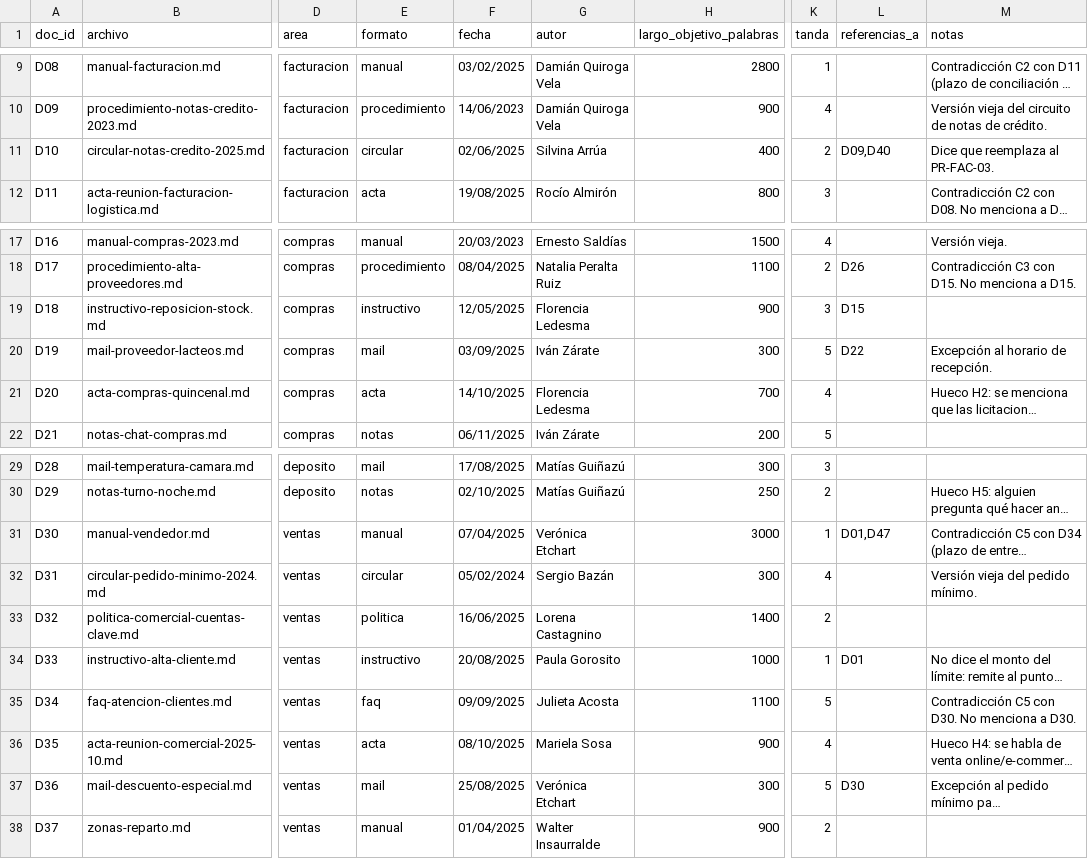
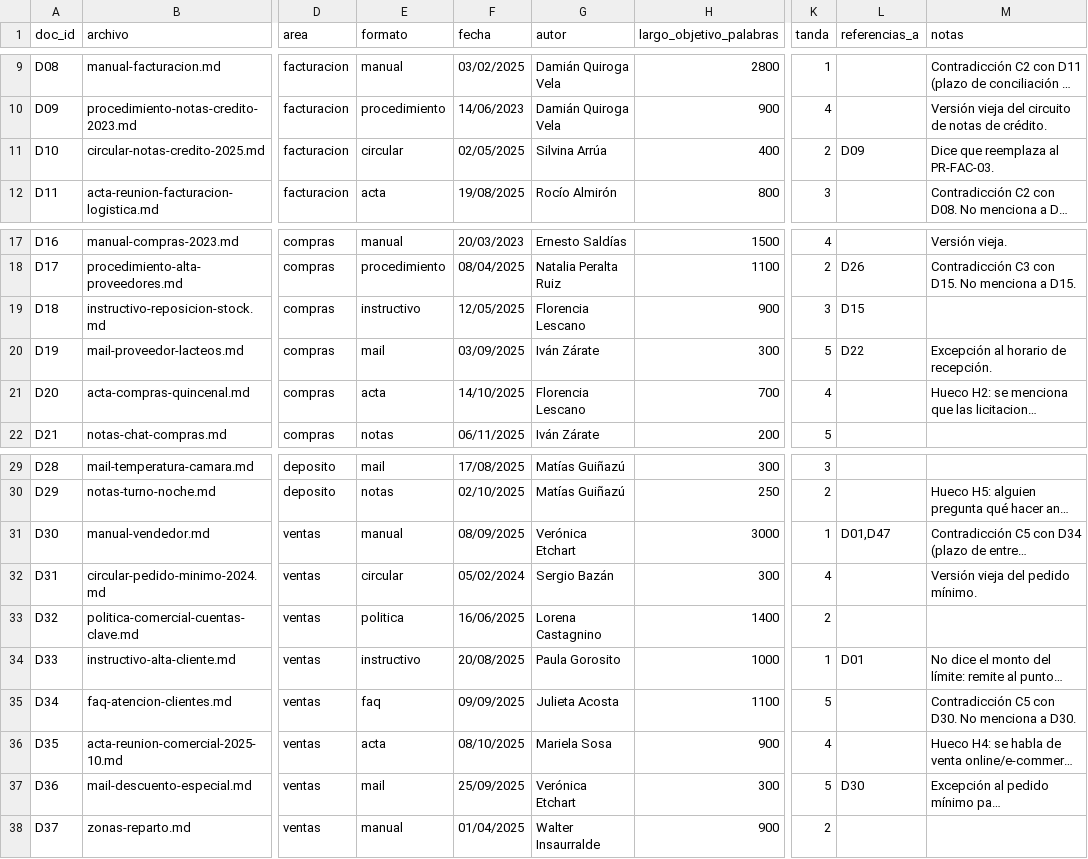
Before and after one commit to nacholemmo/karpvsrag, a CSV file: diseno/catalogo.csv, drawn as a sheet; only a part is shown, gaps mark what is left out; long unchanged cells end in …; the diff names each change by its address in the sheet, - before the commit and + after, or states it on an @@ line.

```diff
--- a/diseno/catalogo.csv
+++ b/diseno/catalogo.csv
-F11 (fecha): 02/06/2025
+F11 (fecha): 02/05/2025
-L11 (referencias_a): D09,D40
+L11 (referencias_a): D09
-G19 (autor): Florencia Ledesma
+G19 (autor): Florencia Lescano
-G21 (autor): Florencia Ledesma
+G21 (autor): Florencia Lescano
-F31 (fecha): 07/04/2025
+F31 (fecha): 08/09/2025
-F37 (fecha): 25/08/2025
+F37 (fecha): 25/09/2025
```
Also changed, not shown: diseno/huecos.csv, hechos.csv, 52 other files.
